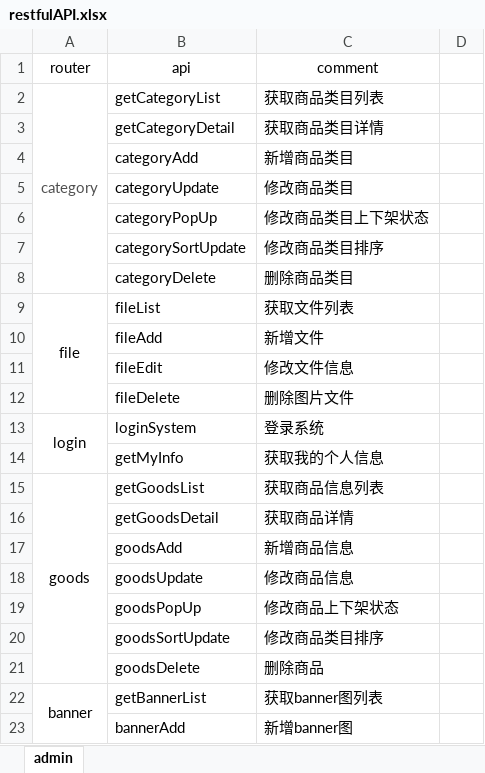
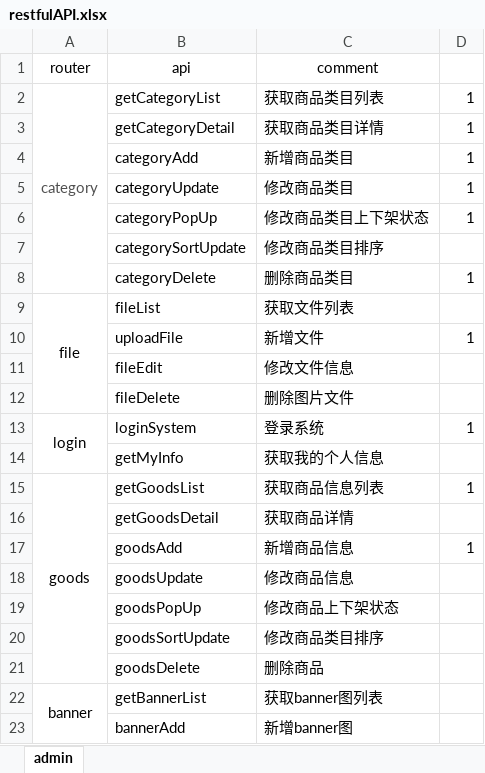
Before and after one commit to yk1062008412/node-Server, an Excel workbook: db/restfulAPI.xlsx, sheet admin, drawn as a sheet; only a part is shown; values as stored, in another font and other column widths than the file's, no borders; removed rows and columns are numbered as before the commit, all else as after; the diff names each change by its address in the sheet, - before the commit and + after, or states it on an @@ line.

```diff
--- a/db/restfulAPI.xlsx (sheet admin)
+++ b/db/restfulAPI.xlsx (sheet admin)
-D2:D6: (empty)
+D2:D6: 1
-D8: (empty)
+D8: 1
-row 10:  | fileAdd | 新增文件
+row 10:  | uploadFile | 新增文件 | 1
-D13: (empty)
+D13: 1
-D15: (empty)
+D15: 1
-D17: (empty)
+D17: 1
```
Also changed, not shown: 2 other files.
